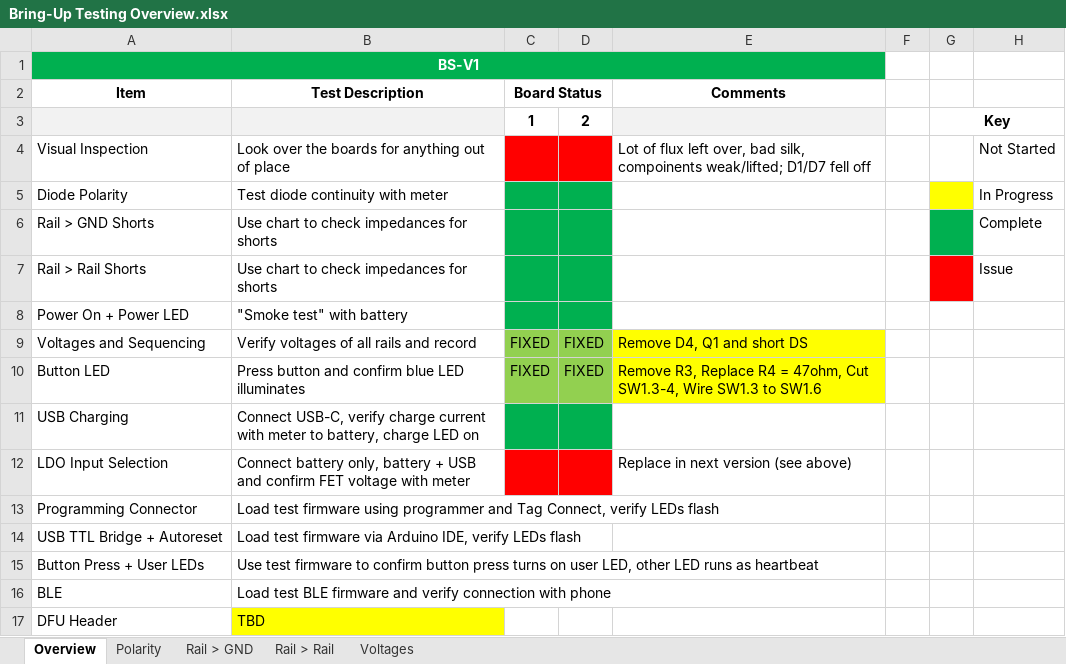
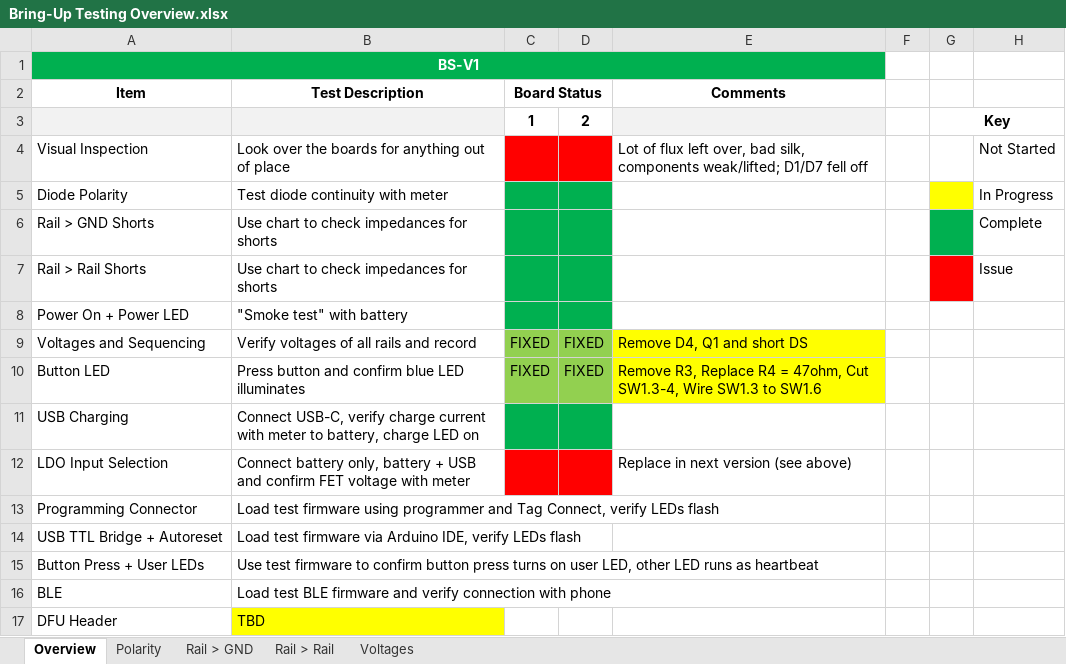
Before and after one commit to msxmatt/bs, an Excel workbook: Documentation/Bring-Up Testing Overview.xlsx, sheet Overview, drawn as a sheet; values as stored, in another font and other column widths than the file's, no borders; the diff names each change by its address in the sheet, - before the commit and + after, or states it on an @@ line.

```diff
--- a/Documentation/Bring-Up Testing Overview.xlsx (sheet Overview)
+++ b/Documentation/Bring-Up Testing Overview.xlsx (sheet Overview)
-E4 (Comments): …bad silk, compoinents weak/lifted; D1/D7…
+E4 (Comments): …bad silk, components weak/lifted; D1/D7…
```
Also changed, not shown: Documentation/Battery Calculator.xlsx, 4 other files.
